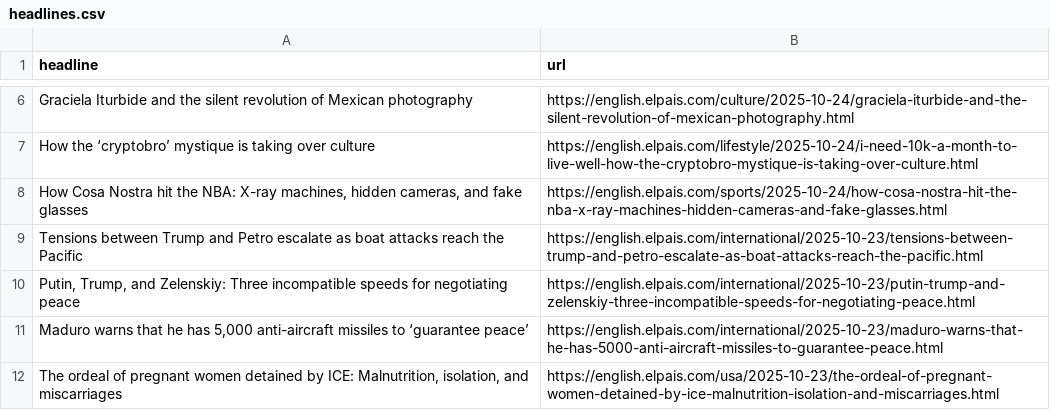
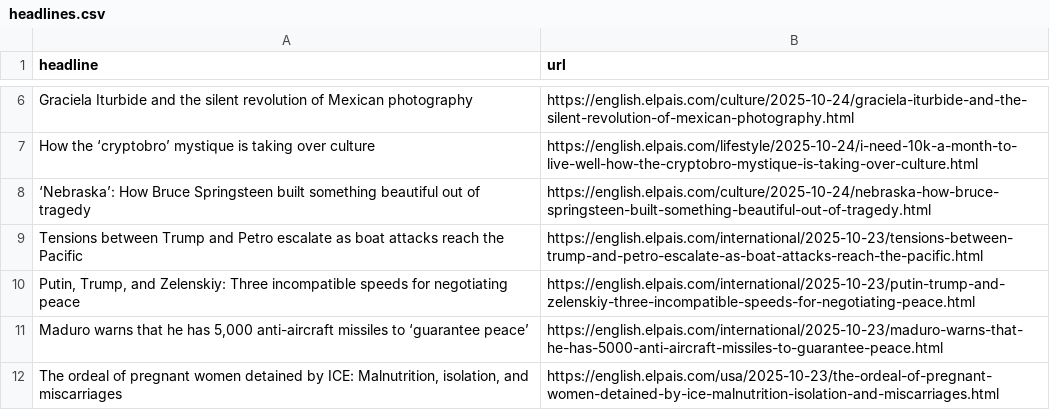
Before and after one commit to adiel3/el-pais-autoscraper, a CSV file: headlines.csv, drawn as a sheet; only a part is shown, gaps mark what is left out; removed rows and columns are numbered as before the commit, all else as after; the diff names each change by its address in the sheet, - before the commit and + after, or states it on an @@ line.

```diff
--- a/headlines.csv
+++ b/headlines.csv
-row 8: How Cosa Nostra hit the NBA: X-ray machines, hidden cameras, and fake glasses | https://english.elpais.com/sports/2025-10-24/how-cosa-nostra-hit-the-nba-x-ray-machines-hidden-cameras-and-fake-glasses.html
+row 8: ‘Nebraska’: How Bruce Springsteen built something beautiful out of tragedy | https://english.elpais.com/culture/2025-10-24/nebraska-how-bruce-springsteen-built-something-beautiful-out-of-tragedy.html
```
